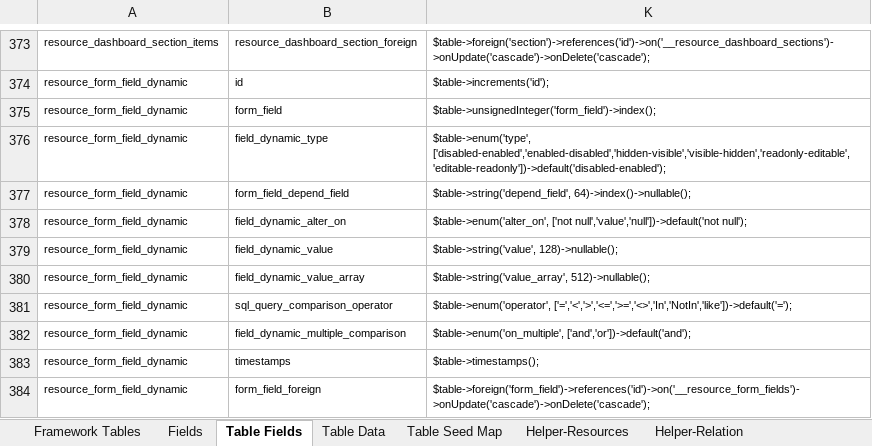
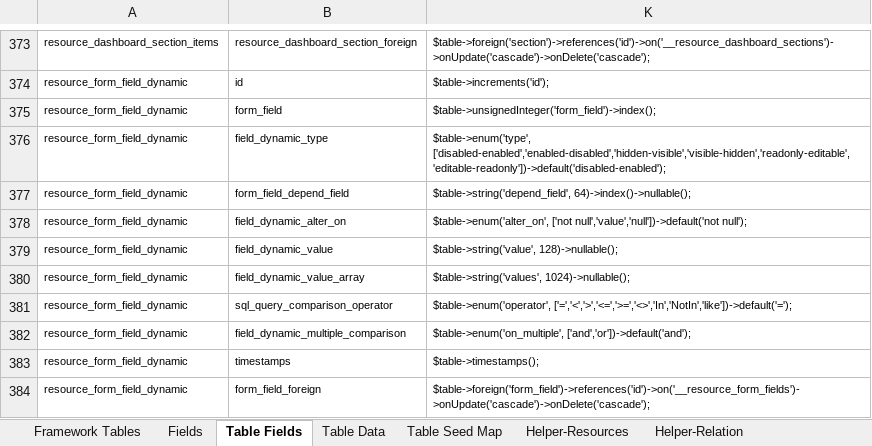
Before and after one commit to MilestoneInnovativeTechnologies/Appframe, an Excel workbook: Helper.xlsx, sheet Table Fields, drawn as a sheet; only a part is shown, gaps mark what is left out; values as stored, in another font and other column widths than the file's, no borders; table styles not drawn; the diff names each change by its address in the sheet, - before the commit and + after, or states it on an @@ line.

Commit message:
field dynamic table modified

```diff
--- a/Helper.xlsx (sheet Table Fields)
+++ b/Helper.xlsx (sheet Table Fields)
-K380: $table->string('value_array', 512)->nullable();
+K380: $table->string('values', 1024)->nullable();
```
Also changed, not shown: sheet Fields, hidden cells, 1 other file.
